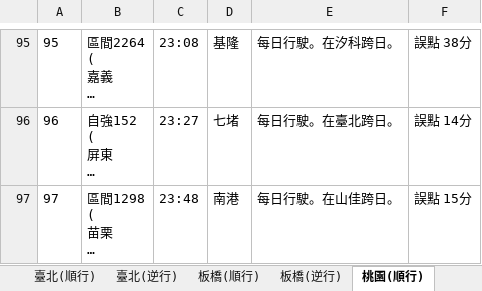
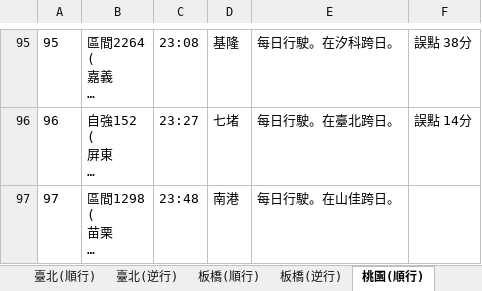
Before and after one commit to GoldenWanGila/Collage-Project, an Excel workbook: Data/Railway/Data collector 20210127.xlsx, sheet 桃園(順行), drawn as a sheet; only a part is shown, gaps mark what is left out; long unchanged cells end in …; values as stored, in another font and other column widths than the file's, no borders; the diff names each change by its address in the sheet, - before the commit and + after, or states it on an @@ line.

```diff
--- a/Data/Railway/Data collector 20210127.xlsx (sheet 桃園(順行))
+++ b/Data/Railway/Data collector 20210127.xlsx (sheet 桃園(順行))
-F97: 誤點 15分
+F97: (empty)
```
Also changed, not shown: sheet 板橋(順行), sheet 汐止(順行), sheet 臺北(順行), other sheet tabs, Data/Railway/Data collector 20210122.xlsx, Data/Railway/Data collector 20210123.xlsx, 4 other files.
